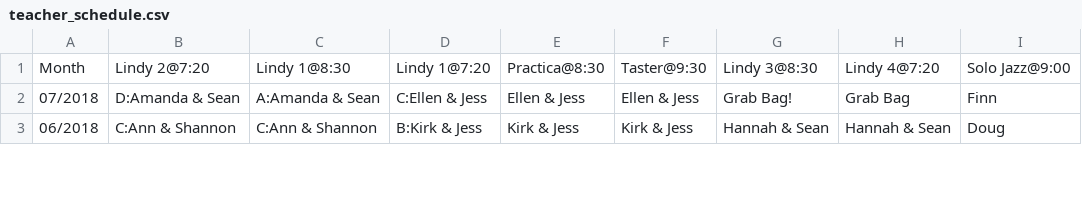
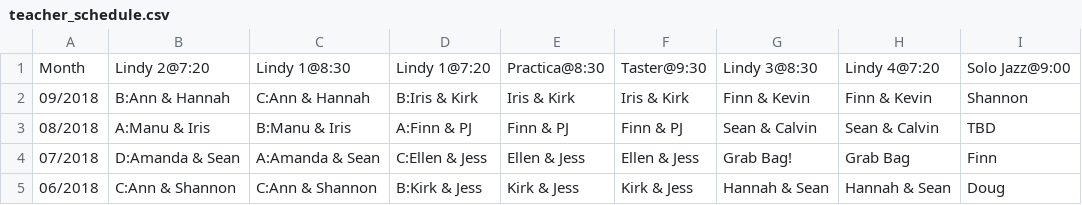
Before and after one commit to SugarPushCode/920-special-static, a CSV file: teacher_schedule.csv, drawn as a sheet; only a part is shown; the diff names each change by its address in the sheet, - before the commit and + after, or states it on an @@ line.

Commit message:
August & September teachers

```diff
--- a/teacher_schedule.csv
+++ b/teacher_schedule.csv
+row 2: 09/2018 | B:Ann & Hannah | C:Ann & Hannah | B:Iris & Kirk | Iris & Kirk | Iris & Kirk | Finn & Kevin | Finn & Kevin | Shannon
+row 3: 08/2018 | A:Manu & Iris | B:Manu & Iris | A:Finn & PJ | Finn & PJ | Finn & PJ | Sean & Calvin | Sean & Calvin | TBD
```
